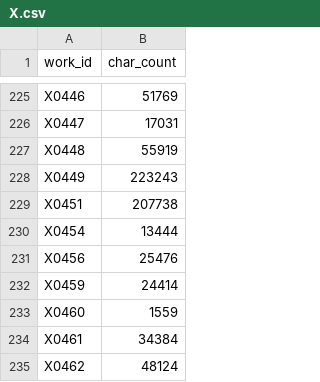
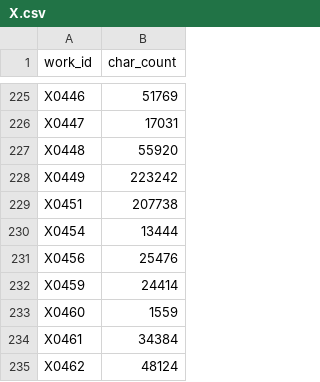
Before and after one commit to DILA-edu/cbeta-metadata, a CSV file: char-count/with-puncs/X.csv, drawn as a sheet; only a part is shown, gaps mark what is left out.

```diff
--- a/char-count/with-puncs/X.csv
+++ b/char-count/with-puncs/X.csv
@@ -226,4 +226,4 @@ X0446,51769
 X0447,17031
-X0448,55919
-X0449,223243
+X0448,55920
+X0449,223242
 X0451,207738
```
Also changed, not shown: char-count/with-puncs/N.csv, char-count/with-puncs/T.csv, 8 other files.
